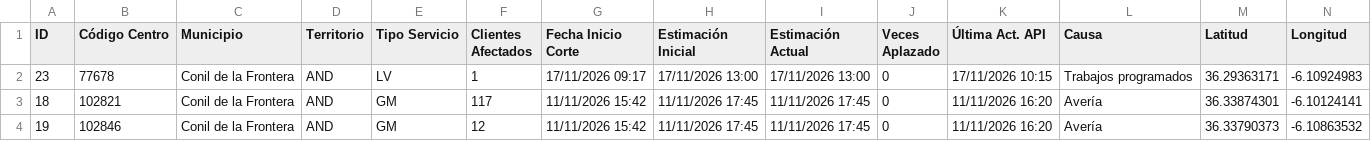
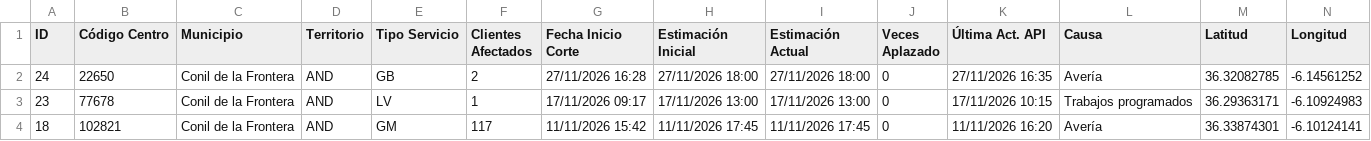
Before and after one commit to Xatpy/caidas-luz, a CSV file: averias.csv, drawn as a sheet; only a part is shown; the shorter side is filled out with more unchanged rows; rows hold the shown columns only; the diff names each change by its address in the sheet, - before the commit and + after, or states it on an @@ line.

```diff
--- a/averias.csv
+++ b/averias.csv
+row 2: 24 | 22650 | Conil de la Frontera | AND | GB | 2 | 27/11/2026 16:28 | 27/11/2026 18:00 | 27/11/2026 18:00 | 0 | 27/11/2026 16:35 | Avería | 36.32082785 | -6.14561252
```
Also changed, not shown: 2 other files.
